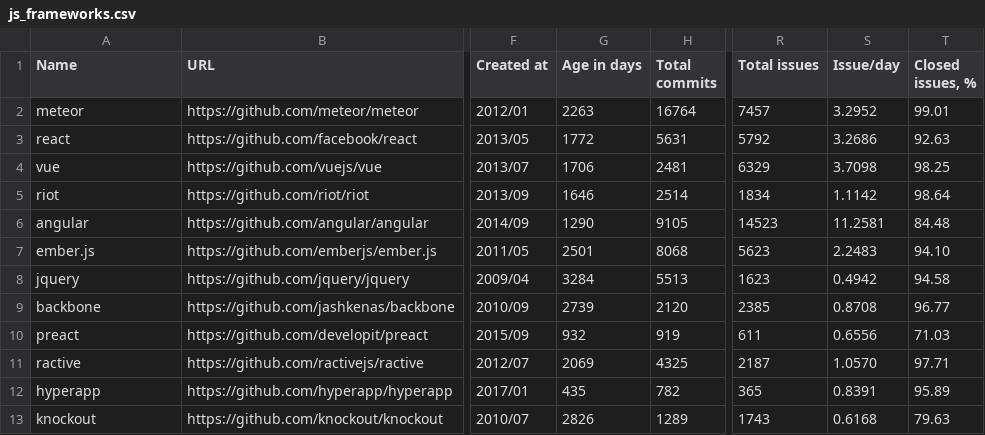
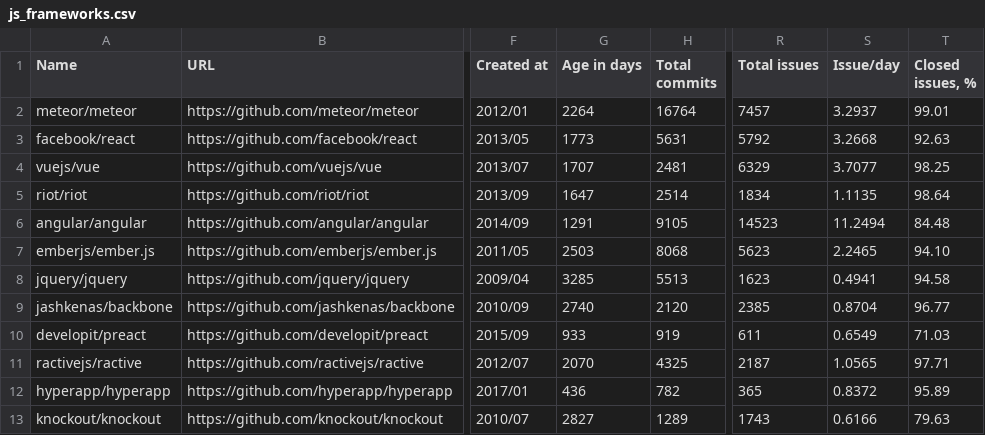
Before and after one commit to fedir/ghstat, a CSV file: stats/js_frameworks.csv, drawn as a sheet; only a part is shown, gaps mark what is left out; the diff names each change by its address in the sheet, - before the commit and + after, or states it on an @@ line.

```diff
--- a/stats/js_frameworks.csv
+++ b/stats/js_frameworks.csv
-A2 (Name): meteor
+A2 (Name): meteor/meteor
-G2 (Age in days): 2263
+G2 (Age in days): 2264
-S2 (Issue/day): 3.2952
+S2 (Issue/day): 3.2937
-A3 (Name): react
+A3 (Name): facebook/react
-G3 (Age in days): 1772
+G3 (Age in days): 1773
-S3 (Issue/day): 3.2686
+S3 (Issue/day): 3.2668
-A4 (Name): vue
+A4 (Name): vuejs/vue
-G4 (Age in days): 1706
+G4 (Age in days): 1707
-S4 (Issue/day): 3.7098
+S4 (Issue/day): 3.7077
-A5 (Name): riot
+A5 (Name): riot/riot
-G5 (Age in days): 1646
+G5 (Age in days): 1647
-S5 (Issue/day): 1.1142
+S5 (Issue/day): 1.1135
-A6 (Name): angular
+A6 (Name): angular/angular
-G6 (Age in days): 1290
+G6 (Age in days): 1291
-S6 (Issue/day): 11.2581
+S6 (Issue/day): 11.2494
-A7 (Name): ember.js
+A7 (Name): emberjs/ember.js
-G7 (Age in days): 2501
+G7 (Age in days): 2503
-S7 (Issue/day): 2.2483
+S7 (Issue/day): 2.2465
-A8 (Name): jquery
+A8 (Name): jquery/jquery
-G8 (Age in days): 3284
+G8 (Age in days): 3285
-S8 (Issue/day): 0.4942
+S8 (Issue/day): 0.4941
-A9 (Name): backbone
+A9 (Name): jashkenas/backbone
-G9 (Age in days): 2739
+G9 (Age in days): 2740
-S9 (Issue/day): 0.8708
+S9 (Issue/day): 0.8704
-A10 (Name): preact
+A10 (Name): developit/preact
-G10 (Age in days): 932
+G10 (Age in days): 933
-S10 (Issue/day): 0.6556
+S10 (Issue/day): 0.6549
-A11 (Name): ractive
+A11 (Name): ractivejs/ractive
-G11 (Age in days): 2069
+G11 (Age in days): 2070
-S11 (Issue/day): 1.0570
+S11 (Issue/day): 1.0565
-A12 (Name): hyperapp
+A12 (Name): hyperapp/hyperapp
-G12 (Age in days): 435
+G12 (Age in days): 436
-S12 (Issue/day): 0.8391
+S12 (Issue/day): 0.8372
-A13 (Name): knockout
+A13 (Name): knockout/knockout
-G13 (Age in days): 2826
+G13 (Age in days): 2827
-S13 (Issue/day): 0.6168
+S13 (Issue/day): 0.6166
```
Also changed, not shown: stats/all_frameworks.csv, stats/clojure_frameworks.csv, 10 other files.
